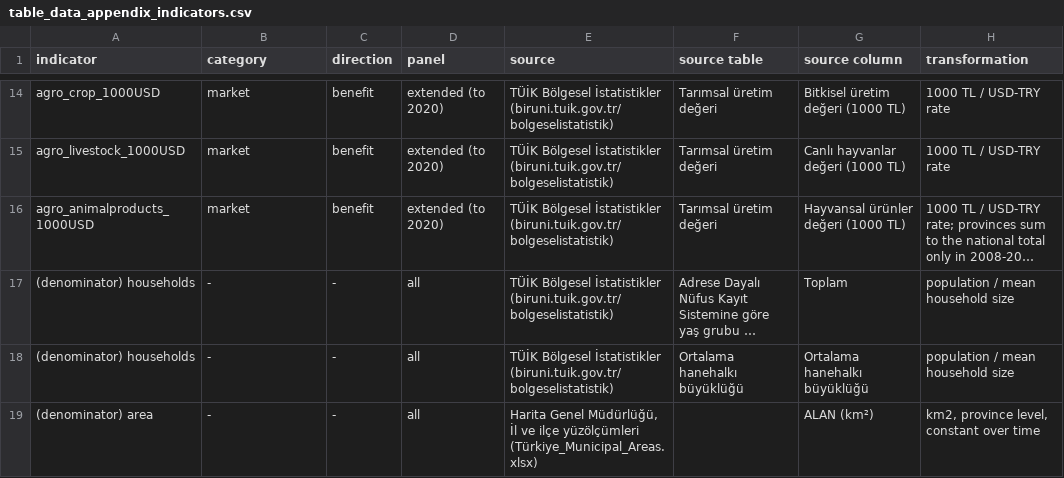
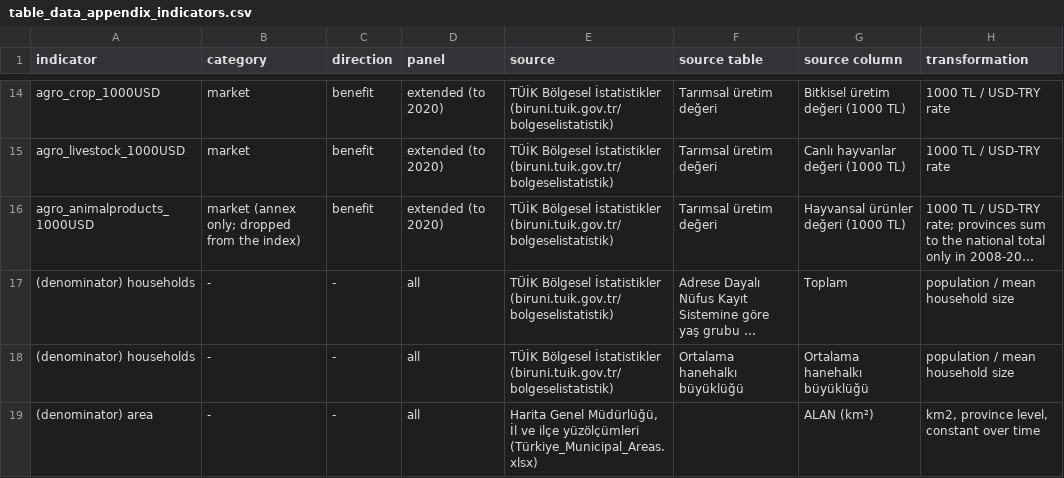
Before and after one commit to orhanakpinar/thesis_log, a CSV file: econometric_models_and_vars/thesis_outputs/table_data_appendix_indicators.csv, drawn as a sheet; only a part is shown, gaps mark what is left out; long unchanged cells end in …; the diff names each change by its address in the sheet, - before the commit and + after, or states it on an @@ line.

Commit message:
Econometrics index work

```diff
--- a/econometric_models_and_vars/thesis_outputs/table_data_appendix_indicators.csv
+++ b/econometric_models_and_vars/thesis_outputs/table_data_appendix_indicators.csv
-B16 (category): market
+B16 (category): market (annex only; dropped from the index)
```
Also changed, not shown: 23 other files.
